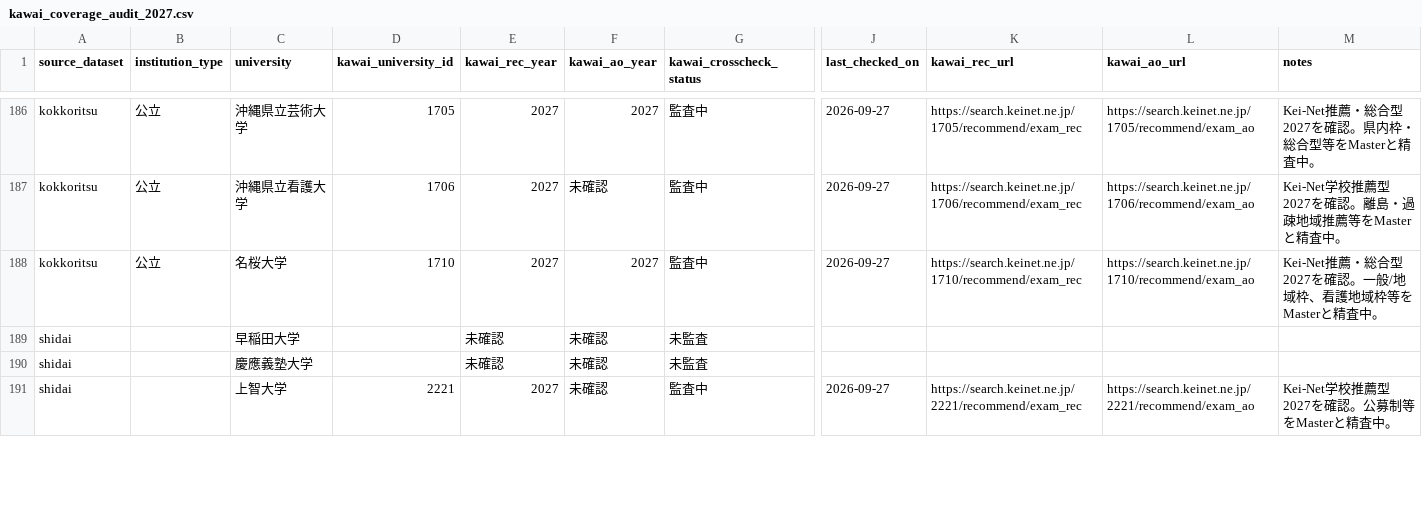
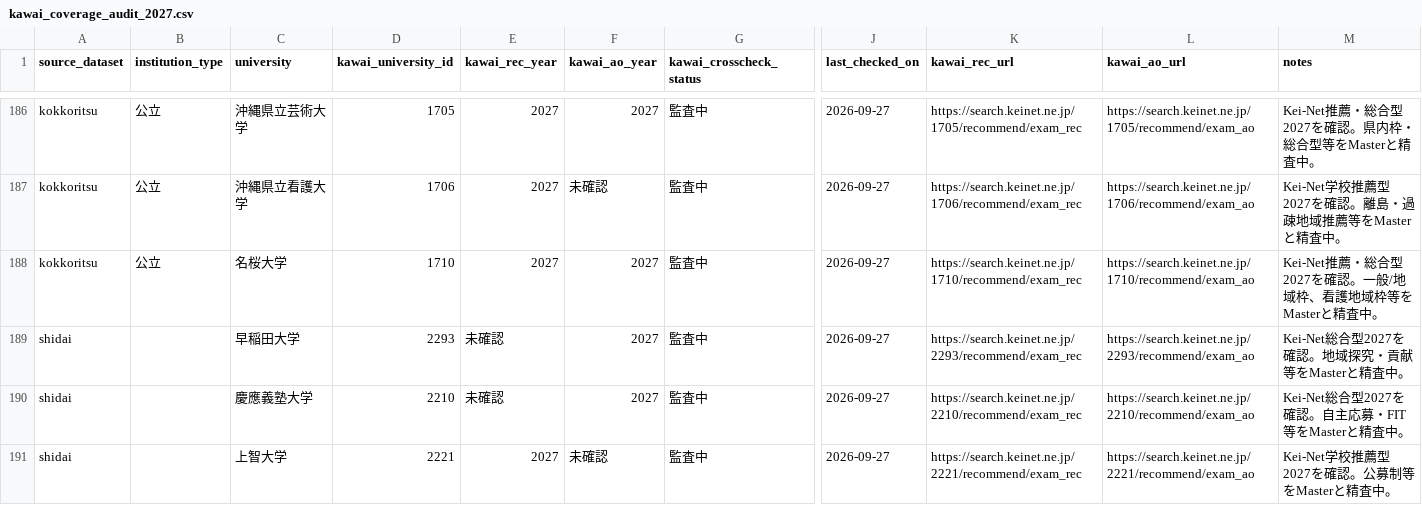
Before and after one commit to toshi123/early-admissions-db, a CSV file: data/operations/kawai_coverage_audit_2027.csv, drawn as a sheet; only a part is shown, gaps mark what is left out; the diff covers the shown part only; the diff names each change by its address in the sheet, - before the commit and + after, or states it on an @@ line.

Commit message:
Expand Kawai audit for major private universities

```diff
--- a/data/operations/kawai_coverage_audit_2027.csv
+++ b/data/operations/kawai_coverage_audit_2027.csv
-D189 (kawai_university_id): (empty)
+D189 (kawai_university_id): 2293
-F189:F190 (kawai_ao_year): 未確認
+F189:F190 (kawai_ao_year): 2027
-G189:G190 (kawai_crosscheck_status): 未監査
+G189:G190 (kawai_crosscheck_status): 監査中
-J189:J190 (last_checked_on): (empty)
+J189:J190 (last_checked_on): 2026-09-27
-K189 (kawai_rec_url): (empty)
+K189 (kawai_rec_url): https://search.keinet.ne.jp/2293/recommend/exam_rec
-L189 (kawai_ao_url): (empty)
+L189 (kawai_ao_url): https://search.keinet.ne.jp/2293/recommend/exam_ao
-M189 (notes): (empty)
+M189 (notes): Kei-Net総合型2027を確認。地域探究・貢献等をMasterと精査中。
-D190 (kawai_university_id): (empty)
+D190 (kawai_university_id): 2210
-K190 (kawai_rec_url): (empty)
+K190 (kawai_rec_url): https://search.keinet.ne.jp/2210/recommend/exam_rec
-L190 (kawai_ao_url): (empty)
+L190 (kawai_ao_url): https://search.keinet.ne.jp/2210/recommend/exam_ao
-M190 (notes): (empty)
+M190 (notes): Kei-Net総合型2027を確認。自主応募・FIT等をMasterと精査中。
```
Also changed, not shown: 58 edited cells elsewhere in this file.
